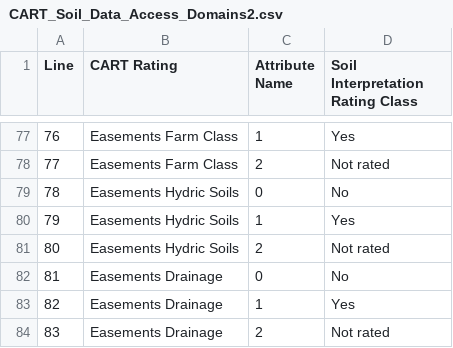
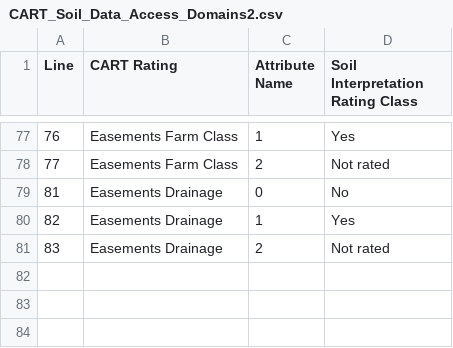
Before and after one commit to jneme910/CART, a CSV file: chapters/CART_Soil_Data_Access_Domains2.csv, drawn as a sheet; only a part is shown, gaps mark what is left out.

Commit message:
domain
domain

```diff
--- a/chapters/CART_Soil_Data_Access_Domains2.csv
+++ b/chapters/CART_Soil_Data_Access_Domains2.csv
@@ -78,5 +78,2 @@ Line,CART Rating,Attribute Name,Soil Interpretation Rating Class
 77,Easements Farm Class                                        ,2,Not rated
-78,Easements Hydric Soils                                      ,0,No
-79,Easements Hydric Soils                                      ,1,Yes
-80,Easements Hydric Soils                                      ,2,Not rated
 81,Easements Drainage                                          ,0,No
```
Also changed, not shown: 2 other files.
